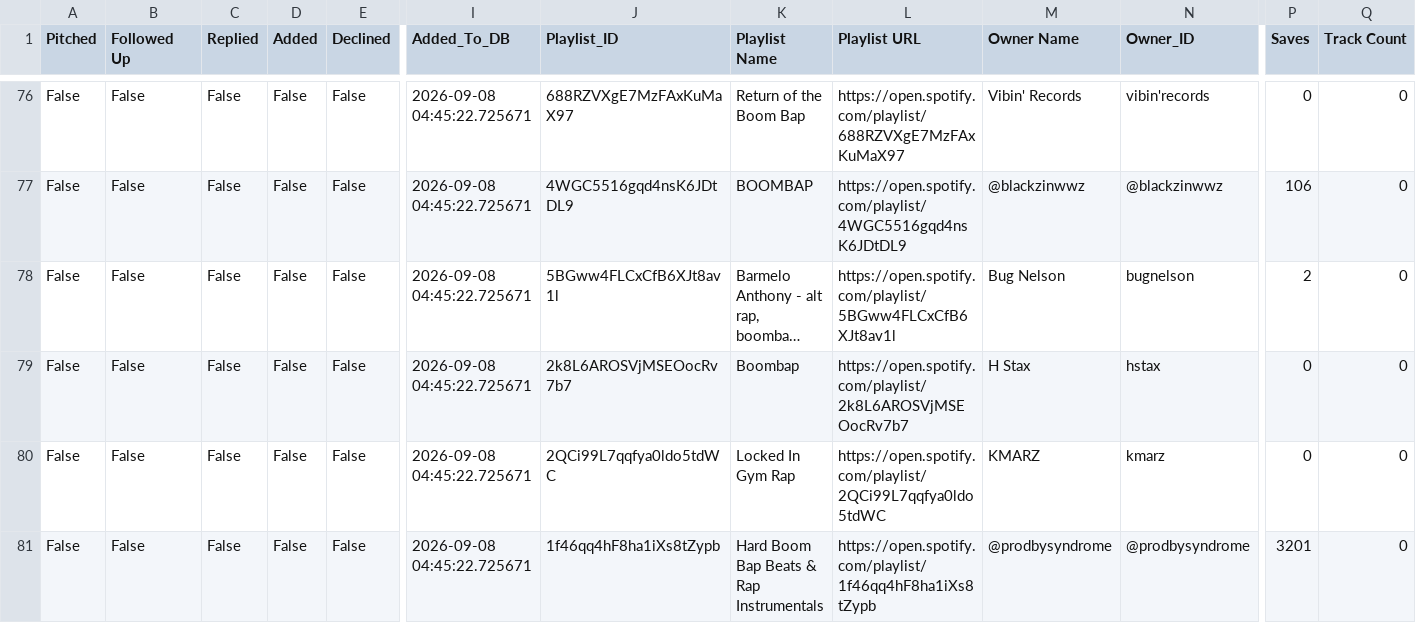
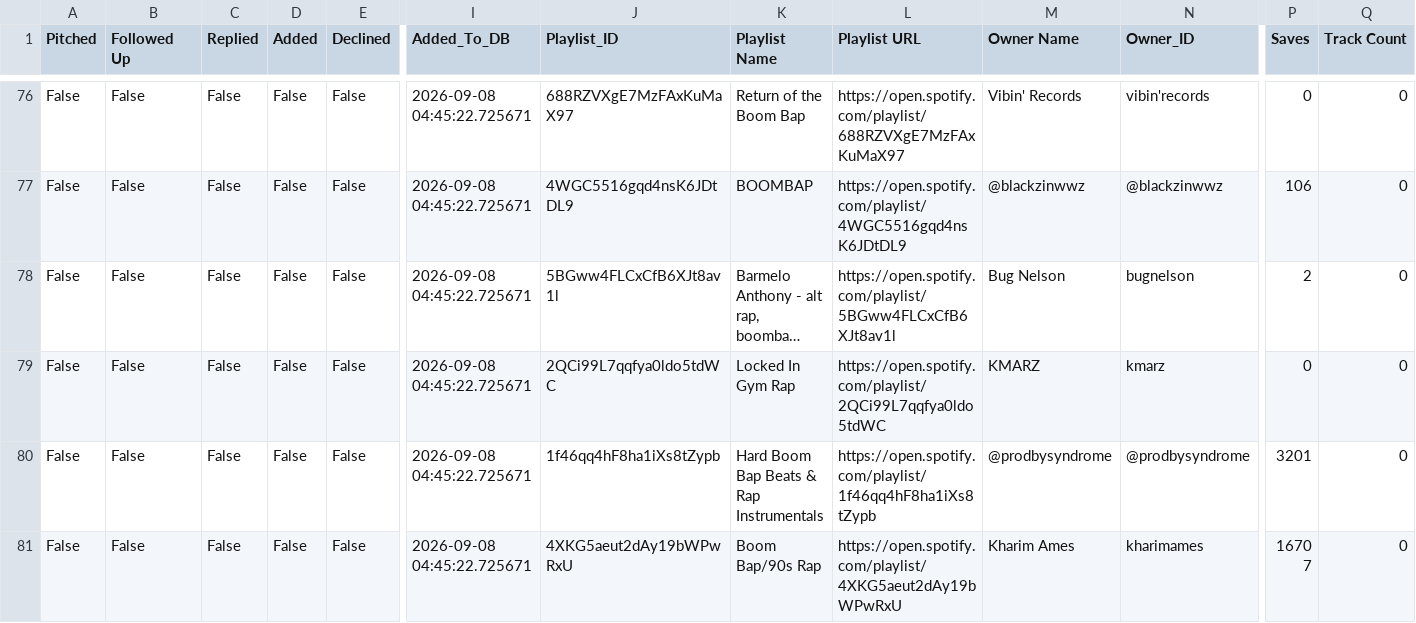
Before and after one commit to alexsamey95/wavypitch, a CSV file: wavy_pitch_db.csv, drawn as a sheet; only a part is shown, gaps mark what is left out; the shorter side is filled out with more unchanged rows; long unchanged cells end in …; rows hold the shown columns only; the diff names each change by its address in the sheet, - before the commit and + after, or states it on an @@ line.

Commit message:
wavy pitch data: update wavy_pitch_db.csv

```diff
--- a/wavy_pitch_db.csv
+++ b/wavy_pitch_db.csv
-row 79: False | False | False | False | False | 2026-09-08 04:45:22.725671 | 2k8L6AROSVjMSEOocRv7b7 | Boombap | https://open.spotify.com/playlist/2k8L6AROSVjMSEOocRv7b7 | H Stax | hstax | 0 | 0
```
